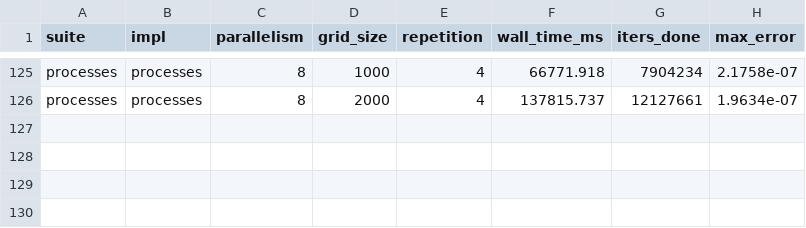
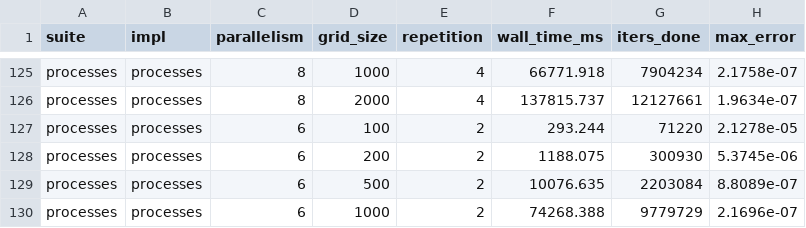
Before and after one commit to Juanes7222/HPC-Jacobi, a CSV file: results/data_processes.csv, drawn as a sheet; only a part is shown, gaps mark what is left out.

Commit message:
Upload results

```diff
--- a/results/data_processes.csv
+++ b/results/data_processes.csv
@@ -126 +126,5 @@ processes,processes,8,1000,4,66771.918,7904234,2.1758e-07
 processes,processes,8,2000,4,137815.737,12127661,1.9634e-07
+processes,processes,6,100,2,293.244,71220,2.1278e-05
+processes,processes,6,200,2,1188.075,300930,5.3745e-06
+processes,processes,6,500,2,10076.635,2203084,8.8089e-07
+processes,processes,6,1000,2,74268.388,9779729,2.1696e-07
```
